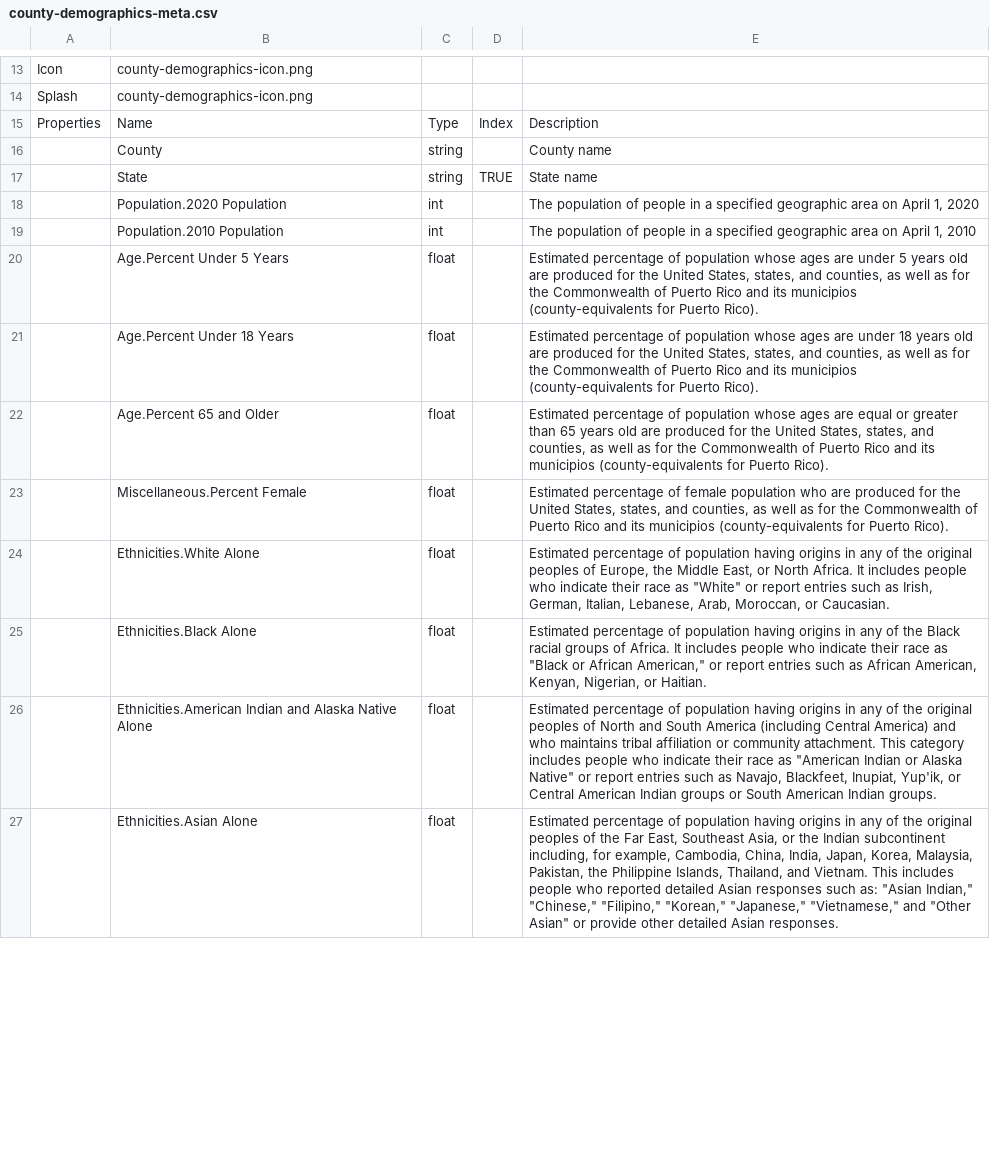
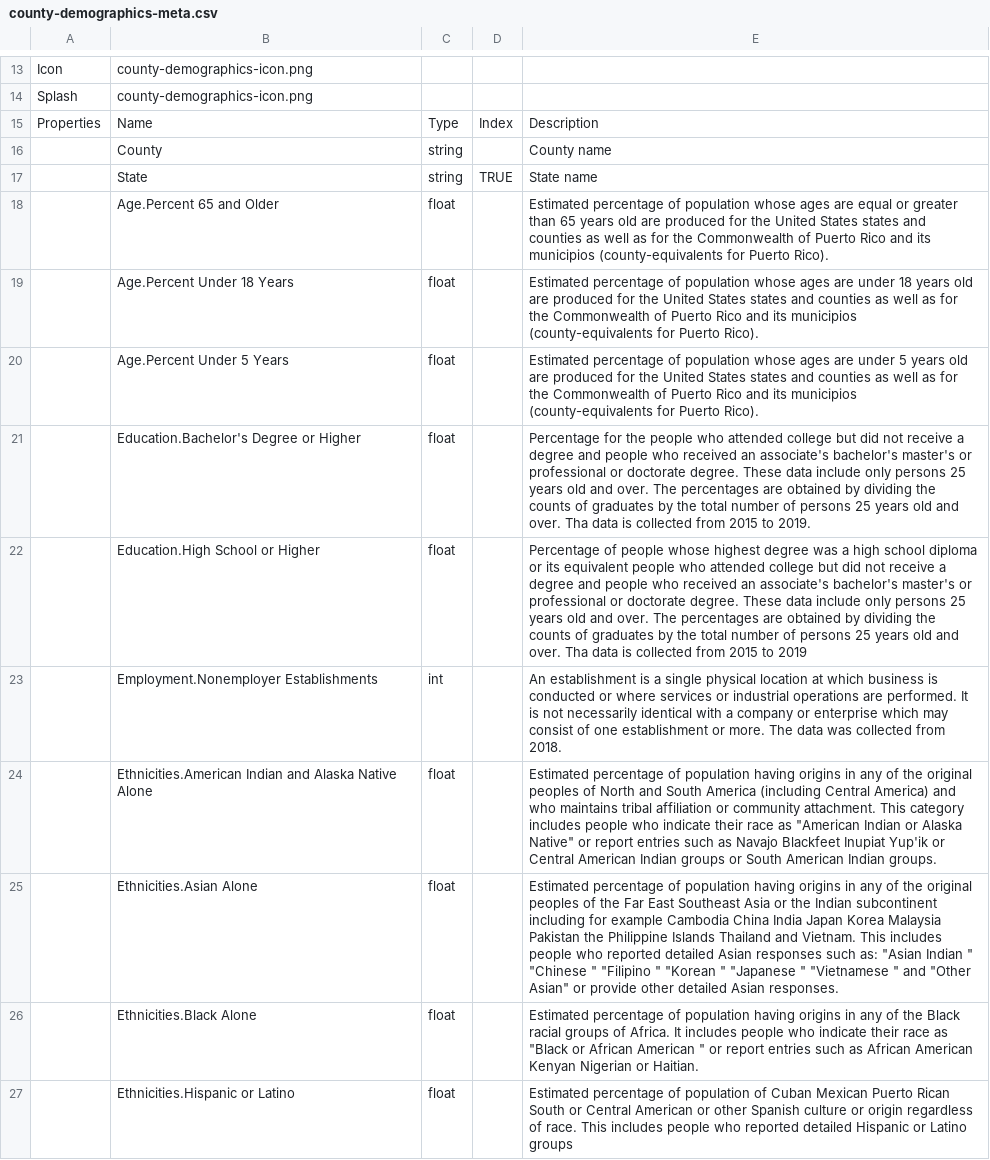
Before and after one commit to corgis-edu/corgis, a CSV file: source/county-demographics/county-demographics-meta.csv, drawn as a sheet; only a part is shown, gaps mark what is left out; removed rows and columns are numbered as before the commit, all else as after; the diff covers the shown part only; the diff names each change by its address in the sheet, - before the commit and + after, or states it on an @@ line.

```diff
--- a/source/county-demographics/county-demographics-meta.csv
+++ b/source/county-demographics/county-demographics-meta.csv
-row 18:  | Population.2020 Population | int |  | The population of people in a specified geographic area on April 1, 2020
-row 19:  | Population.2010 Population | int |  | The population of people in a specified geographic area on April 1, 2010
-B18: Age.Percent Under 5 Years
+B18: Age.Percent 65 and Older
-E18: …ages are under 5 years old are produced for the United States, states, and counties, as well…
+E18: …ages are equal or greater than 65 years old are produced for the United States states and counties as well…
-E19: …the United States, states, and counties, as well…
+E19: …the United States states and counties as well…
-B20: Age.Percent 65 and Older
+B20: Age.Percent Under 5 Years
-E20: …ages are equal or greater than 65 years old are produced for the United States, states, and counties, as well…
+E20: …ages are under 5 years old are produced for the United States states and counties as well…
-B21: Miscellaneous.Percent Female
+B21: Education.Bachelor's Degree or Higher
-E21: Estimated percentage of female population who are produced for the United States, states, and counties, as well as for the Commonwealth of Puerto Rico and its municipios (county-equivalents for Puerto Rico).
+E21: Percentage for the people who attended college but did not receive a degree and people who received an associate's bachelor's master's or professional or doctorate degree. These data include only persons 25 years old and over. The percentages are obtained by dividing the counts of graduates by the total number of persons 25 years old and over. Tha data is collected from 2015 to 2019.
-row 24:  | Ethnicities.White Alone | float |  | Estimated percentage of population having origins in any of the original peoples of Europe, the Middle East, or North Africa. It includes people who indicate their race as "White" or report entries such as Irish, German, Italian, Lebanese, Arab, Moroccan, or Caucasian.
-B22: Ethnicities.Black Alone
+B22: Education.High School or Higher
-E22: Estimated percentage of population having origins in any of the Black racial groups of Africa. It includes people who indicate their race as "Black or African American," or report entries such as African American, Kenyan, Nigerian, or Haitian.
+E22: Percentage of people whose highest degree was a high school diploma or its equivalent people who attended college but did not receive a degree and people who received an associate's bachelor's master's or professional or doctorate degree. These data include only persons 25 years old and over. The percentages are obtained by dividing the counts of graduates by the total number of persons 25 years old and over. Tha data is collected from 2015 to 2019
+row 23:  | Employment.Nonemployer Establishments | int |  | An establishment is a single physical location at which business is conducted or where services or industrial operations are performed. It is not necessarily identical with a company or enterprise which may consist of one establishment or more. The data was collected from 2018.
-E24: …such as Navajo, Blackfeet, Inupiat, Yup'ik, or Central…
+E24: …such as Navajo Blackfeet Inupiat Yup'ik or Central…
-E25: …the Far East, Southeast Asia, or the Indian subcontinent including, for example, Cambodia, China, India, Japan, Korea, Malaysia, Pakistan, the Philippine Islands, Thailand, and Vietnam. This includes people who reported detailed Asian responses such as: "Asian Indian," "Chinese," "Filipino," "Korean," "Japanese," "Vietnamese," and "Other…
+E25: …the Far East Southeast Asia or the Indian subcontinent including for example Cambodia China India Japan Korea Malaysia Pakistan the Philippine Islands Thailand and Vietnam. This includes people who reported detailed Asian responses such as: "Asian Indian " "Chinese " "Filipino " "Korean " "Japanese " "Vietnamese " and "Other…
+row 26:  | Ethnicities.Black Alone | float |  | Estimated percentage of population having origins in any of the Black racial groups of Africa. It includes people who indicate their race as "Black or African American " or report entries such as African American Kenyan Nigerian or Haitian.
+row 27:  | Ethnicities.Hispanic or Latino | float |  | Estimated percentage of population of Cuban Mexican Puerto Rican South or Central American or other Spanish culture or origin regardless of race. This includes people who reported detailed Hispanic or Latino groups
```
Also changed, not shown: 17 added rows, 17 removed rows, 1 moved row and 18 edited cells elsewhere in this file, source/county-demographics/county-demographics-corgis.csv, 2 other files.
